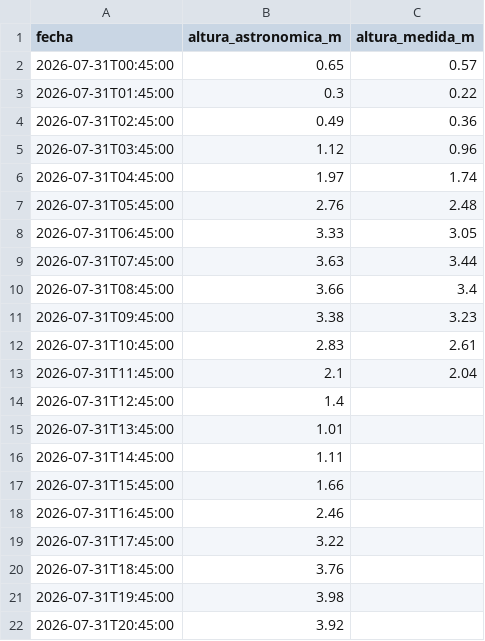
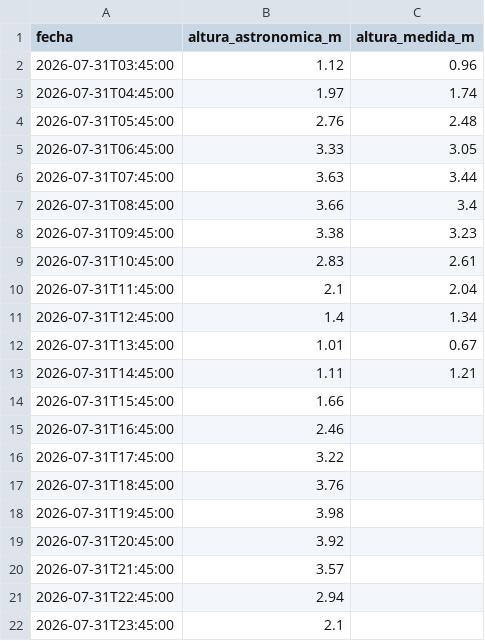
Before and after one commit to rossilucianodph-png/SHN-Scrapper, a CSV file: data/Puerto_Belgrano/Puerto_Belgrano_Mareas_2026-07-31.csv, drawn as a sheet.

```diff
--- a/data/Puerto_Belgrano/Puerto_Belgrano_Mareas_2026-07-31.csv
+++ b/data/Puerto_Belgrano/Puerto_Belgrano_Mareas_2026-07-31.csv
@@ -1,5 +1,2 @@
 fecha,altura_astronomica_m,altura_medida_m
-2026-07-31T00:45:00,0.65,0.57
-2026-07-31T01:45:00,0.3,0.22
-2026-07-31T02:45:00,0.49,0.36
 2026-07-31T03:45:00,1.12,0.96
@@ -13,5 +10,5 @@ fecha,altura_astronomica_m,altura_medida_m
 2026-07-31T11:45:00,2.1,2.04
-2026-07-31T12:45:00,1.4,
-2026-07-31T13:45:00,1.01,
-2026-07-31T14:45:00,1.11,
+2026-07-31T12:45:00,1.4,1.34
+2026-07-31T13:45:00,1.01,0.67
+2026-07-31T14:45:00,1.11,1.21
 2026-07-31T15:45:00,1.66,
@@ -22 +19,4 @@ fecha,altura_astronomica_m,altura_medida_m
 2026-07-31T20:45:00,3.92,
+2026-07-31T21:45:00,3.57,
+2026-07-31T22:45:00,2.94,
+2026-07-31T23:45:00,2.1,
```
Also changed, not shown: 2 other files.
